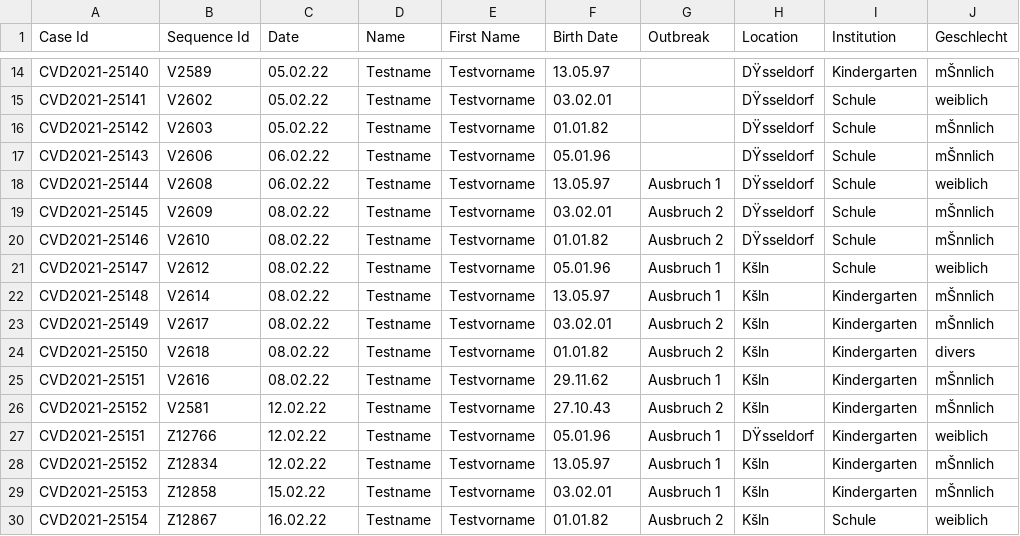
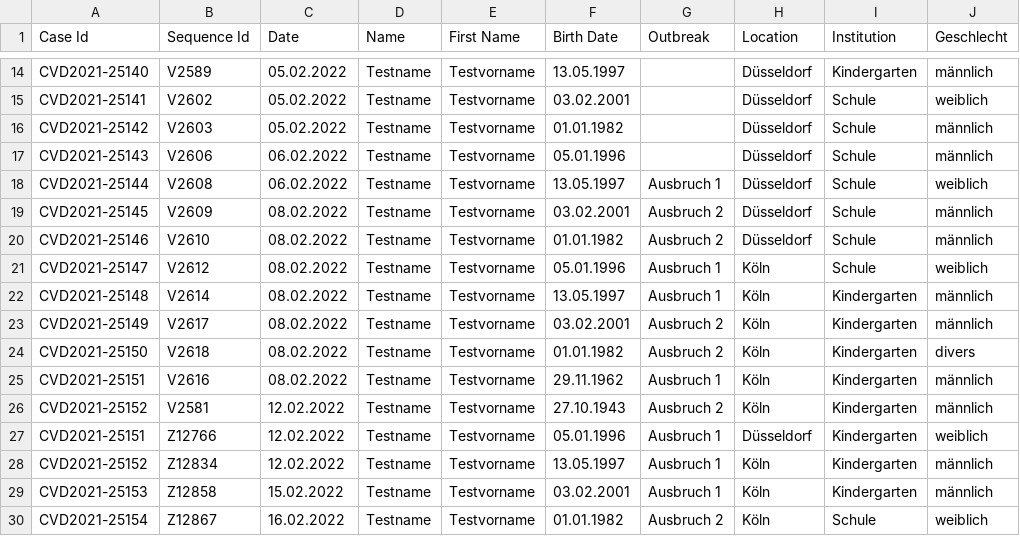
Before and after one commit to DiltheyLab/GENTRAIN, a CSV file: frontend/src/data/gentrain_cases.csv, drawn as a sheet; only a part is shown, gaps mark what is left out; the diff covers the shown part only; the diff names each change by its address in the sheet, - before the commit and + after, or states it on an @@ line.

```diff
--- a/frontend/src/data/gentrain_cases.csv
+++ b/frontend/src/data/gentrain_cases.csv
-C14:C16 (Date): 05.02.22
+C14:C16 (Date): 05.02.2022
-F14 (Birth Date): 13.05.97
+F14 (Birth Date): 13.05.1997
-H14:H20 (Location): DŸsseldorf
+H14:H20 (Location): Düsseldorf
-J14 (Geschlecht): mŠnnlich
+J14 (Geschlecht): männlich
-F15 (Birth Date): 03.02.01
+F15 (Birth Date): 03.02.2001
-F16 (Birth Date): 01.01.82
+F16 (Birth Date): 01.01.1982
-J16:J17 (Geschlecht): mŠnnlich
+J16:J17 (Geschlecht): männlich
-C17:C18 (Date): 06.02.22
+C17:C18 (Date): 06.02.2022
-F17 (Birth Date): 05.01.96
+F17 (Birth Date): 05.01.1996
-F18 (Birth Date): 13.05.97
+F18 (Birth Date): 13.05.1997
-C19:C25 (Date): 08.02.22
+C19:C25 (Date): 08.02.2022
-F19 (Birth Date): 03.02.01
+F19 (Birth Date): 03.02.2001
-J19:J20 (Geschlecht): mŠnnlich
+J19:J20 (Geschlecht): männlich
-F20 (Birth Date): 01.01.82
+F20 (Birth Date): 01.01.1982
-F21 (Birth Date): 05.01.96
+F21 (Birth Date): 05.01.1996
-H21:H26 (Location): Kšln
+H21:H26 (Location): Köln
-F22 (Birth Date): 13.05.97
+F22 (Birth Date): 13.05.1997
-J22:J23 (Geschlecht): mŠnnlich
+J22:J23 (Geschlecht): männlich
-F23 (Birth Date): 03.02.01
+F23 (Birth Date): 03.02.2001
-F24 (Birth Date): 01.01.82
+F24 (Birth Date): 01.01.1982
-F25 (Birth Date): 29.11.62
+F25 (Birth Date): 29.11.1962
-J25:J26 (Geschlecht): mŠnnlich
+J25:J26 (Geschlecht): männlich
-C26:C28 (Date): 12.02.22
+C26:C28 (Date): 12.02.2022
-F26 (Birth Date): 27.10.43
+F26 (Birth Date): 27.10.1943
-F27 (Birth Date): 05.01.96
+F27 (Birth Date): 05.01.1996
-H27 (Location): DŸsseldorf
+H27 (Location): Düsseldorf
-F28 (Birth Date): 13.05.97
+F28 (Birth Date): 13.05.1997
-H28:H30 (Location): Kšln
+H28:H30 (Location): Köln
-J28:J29 (Geschlecht): mŠnnlich
+J28:J29 (Geschlecht): männlich
-C29 (Date): 15.02.22
+C29 (Date): 15.02.2022
-F29 (Birth Date): 03.02.01
+F29 (Birth Date): 03.02.2001
-C30 (Date): 16.02.22
+C30 (Date): 16.02.2022
-F30 (Birth Date): 01.01.82
+F30 (Birth Date): 01.01.1982
```
Also changed, not shown: 73 edited cells elsewhere in this file.
